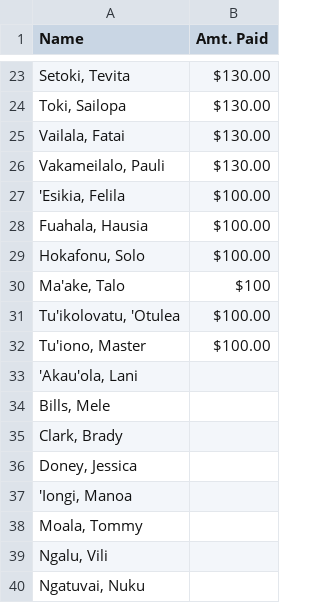
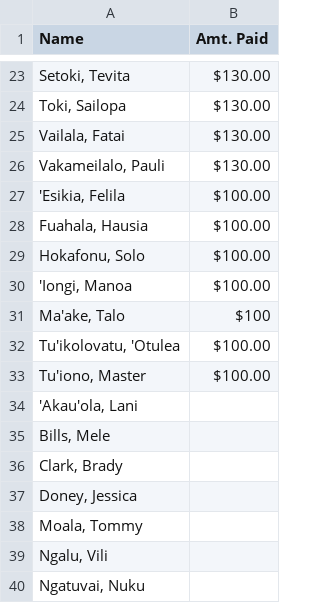
Before and after one commit to mtuiono/streamlit_playersList, a CSV file: players.csv, drawn as a sheet; only a part is shown, gaps mark what is left out; removed rows and columns are numbered as before the commit, all else as after; the diff names each change by its address in the sheet, - before the commit and + after, or states it on an @@ line.

Commit message:
Update players.csv

```diff
--- a/players.csv
+++ b/players.csv
+row 30: 'Iongi, Manoa | $100.00
-row 37: 'Iongi, Manoa
```
